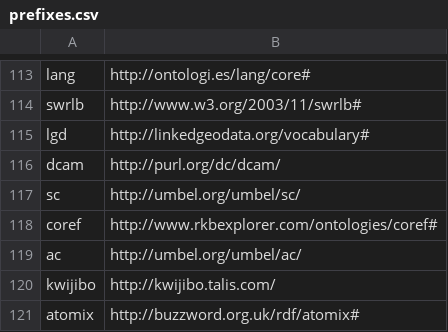
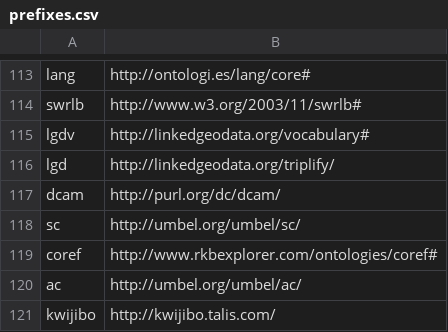
Before and after one commit to silk-framework/silk, a CSV file: silk2/silk-workbench/silk-workbench-webapp/src/main/resources/de/fuberlin/wiwiss/silk/workbench/lift/prefixes.csv, drawn as a sheet; only a part is shown, gaps mark what is left out; the shorter side is filled out with more unchanged rows.

Commit message:
Updates to prefix handling. Fixed #139

```diff
--- a/silk2/silk-workbench/silk-workbench-webapp/src/main/resources/de/fuberlin/wiwiss/silk/workbench/lift/prefixes.csv
+++ b/silk2/silk-workbench/silk-workbench-webapp/src/main/resources/de/fuberlin/wiwiss/silk/workbench/lift/prefixes.csv
@@ -114,3 +114,4 @@ lang,"http://ontologi.es/lang/core#"
 swrlb,"http://www.w3.org/2003/11/swrlb#"
-lgd,"http://linkedgeodata.org/vocabulary#"
+lgdv,"http://linkedgeodata.org/vocabulary#"
+lgd,"http://linkedgeodata.org/triplify/"
 dcam,"http://purl.org/dc/dcam/"
```
Also changed, not shown: 4 other files.
